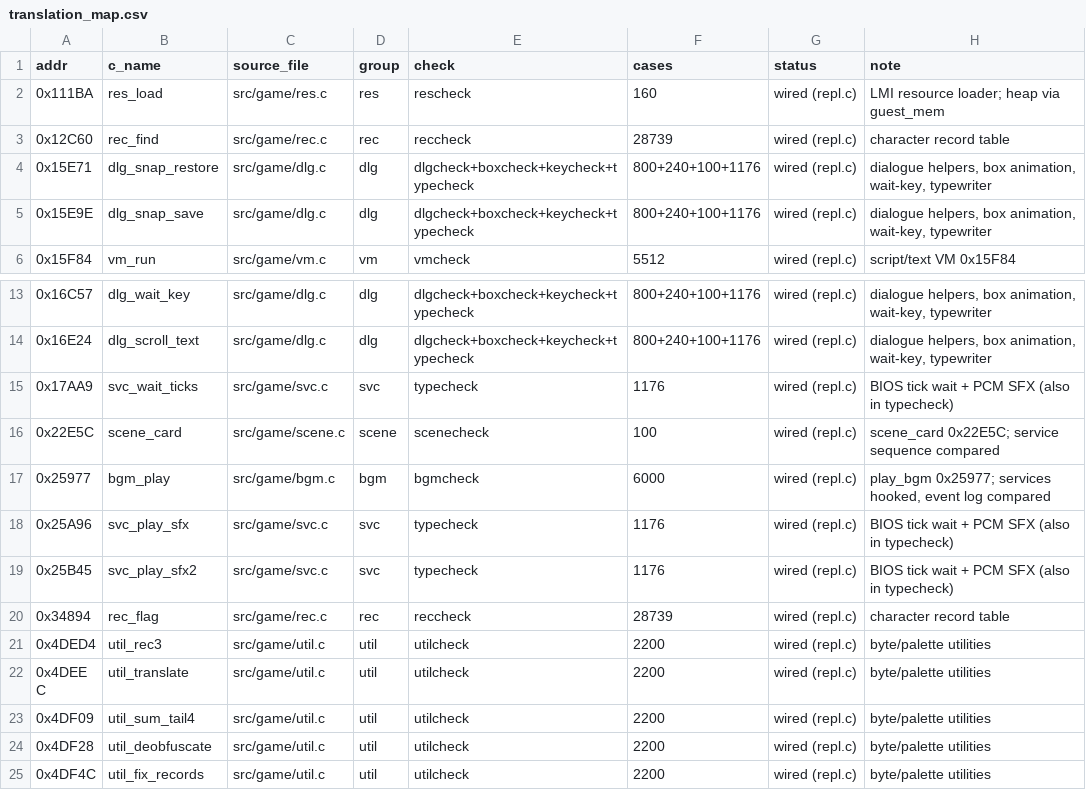
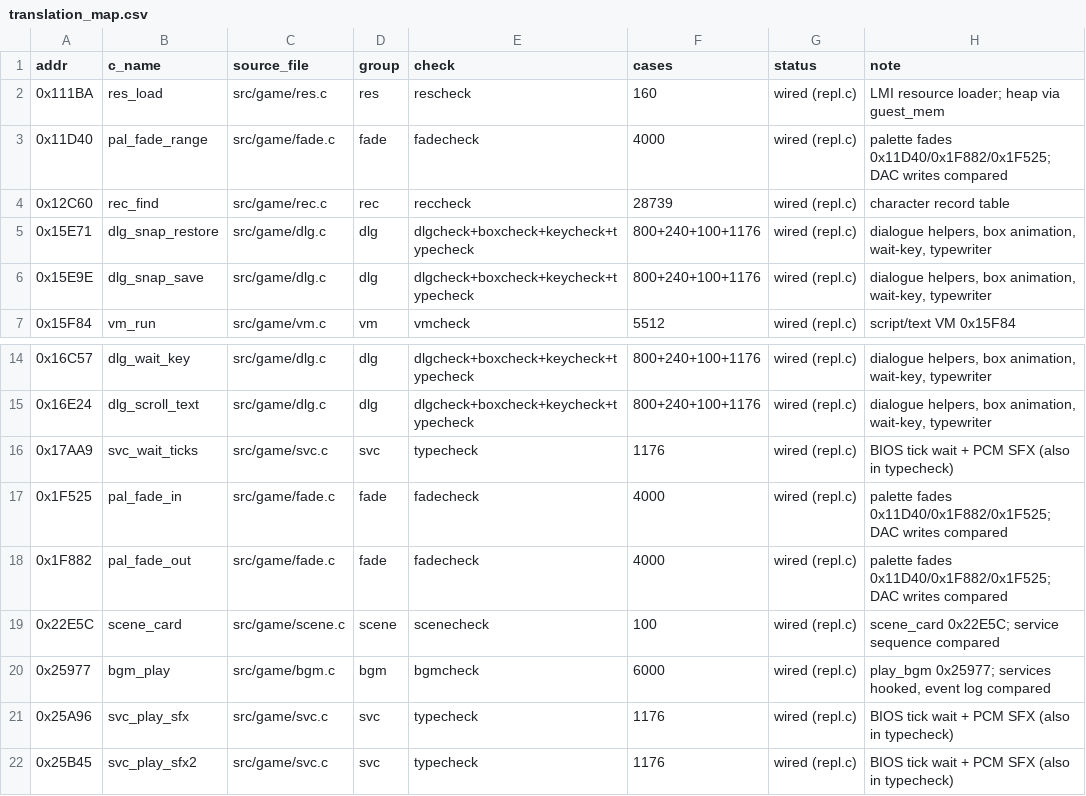
Before and after one commit to lastonesky/fd2host, a CSV file: re/translation_map.csv, drawn as a sheet; only a part is shown, gaps mark what is left out; the shorter side is filled out with more unchanged rows.

Commit message:
第 51 轮：调色板淡变三件套 0x11D40/0x1F882/0x1F525 转译（第 57-59 个）—— fadecheck 4000/0

```diff
--- a/re/translation_map.csv
+++ b/re/translation_map.csv
@@ -2,2 +2,3 @@ addr,c_name,source_file,group,check,cases,status,note
 0x111BA,res_load,src/game/res.c,res,rescheck,160,wired (repl.c),LMI resource loader; heap via guest_mem
+0x11D40,pal_fade_range,src/game/fade.c,fade,fadecheck,4000,wired (repl.c),palette fades 0x11D40/0x1F882/0x1F525; DAC writes compared
 0x12C60,rec_find,src/game/rec.c,rec,reccheck,28739,wired (repl.c),character record table
@@ -15,2 +16,4 @@ addr,c_name,source_file,group,check,cases,status,note
 0x17AA9,svc_wait_ticks,src/game/svc.c,svc,typecheck,1176,wired (repl.c),BIOS tick wait + PCM SFX (also in typecheck)
+0x1F525,pal_fade_in,src/game/fade.c,fade,fadecheck,4000,wired (repl.c),palette fades 0x11D40/0x1F882/0x1F525; DAC writes compared
+0x1F882,pal_fade_out,src/game/fade.c,fade,fadecheck,4000,wired (repl.c),palette fades 0x11D40/0x1F882/0x1F525; DAC writes compared
 0x22E5C,scene_card,src/game/scene.c,scene,scenecheck,100,wired (repl.c),scene_card 0x22E5C; service sequence compared
```
Also changed, not shown: 12 other files.
